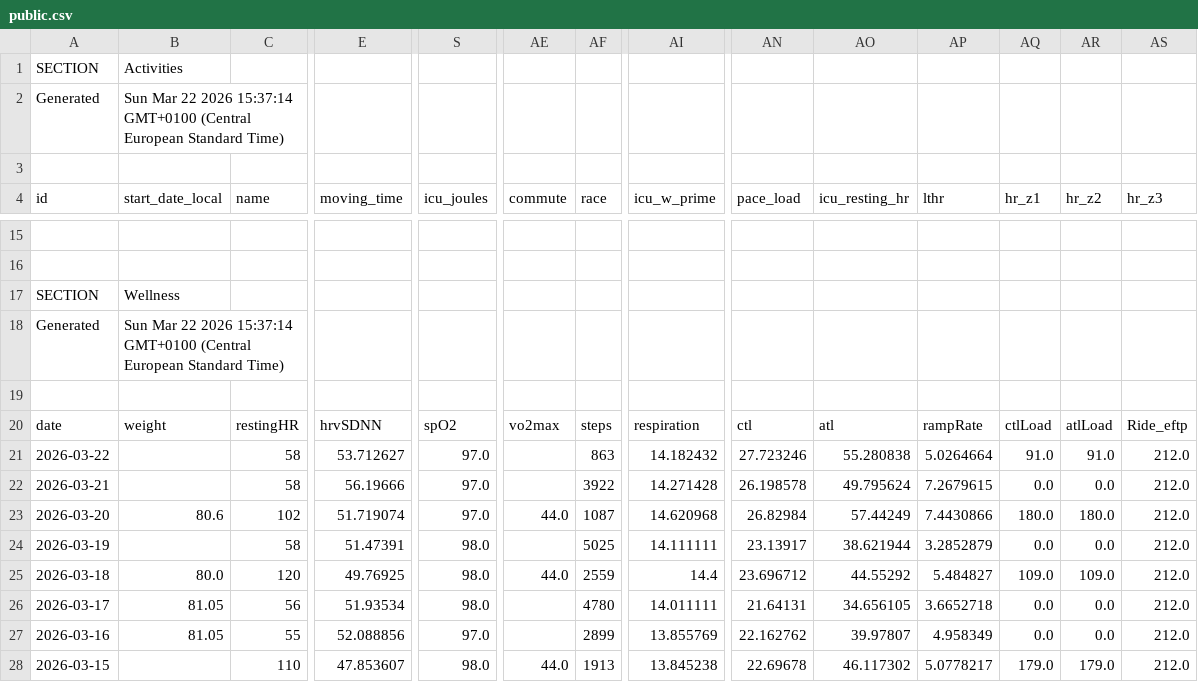
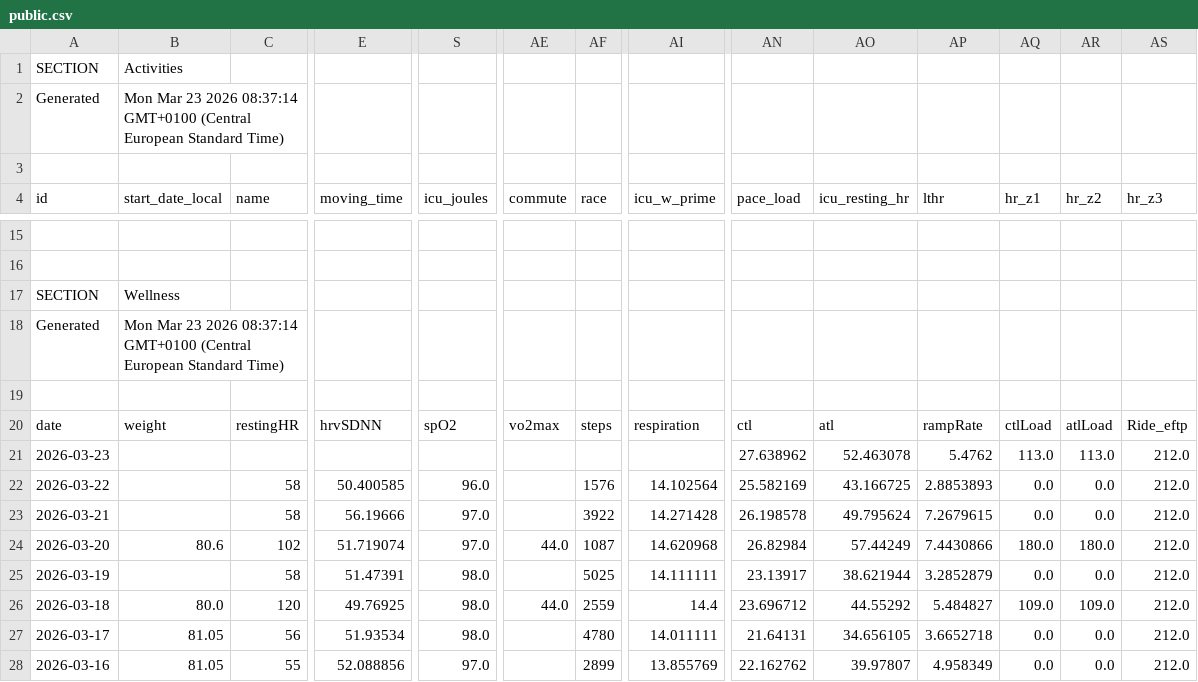
Before and after one commit to 17fed/cyclingcoachaidata, a CSV file: data/public.csv, drawn as a sheet; only a part is shown, gaps mark what is left out; removed rows and columns are numbered as before the commit, all else as after; rows hold the shown columns only; the diff names each change by its address in the sheet, - before the commit and + after, or states it on an @@ line.

Commit message:
Update public.csv

```diff
--- a/data/public.csv
+++ b/data/public.csv
-B2 (start_date_local): Sun Mar 22 2026 15:37:14 GMT+0100 (Central…
+B2 (start_date_local): Mon Mar 23 2026 08:37:14 GMT+0100 (Central…
-B18 (start_date_local): Sun Mar 22 2026 15:37:14 GMT+0100 (Central…
+B18 (start_date_local): Mon Mar 23 2026 08:37:14 GMT+0100 (Central…
+row 21: 2026-03-23 |  |  |  |  |  |  |  | 27.638962 | 52.463078 | 5.4762 | 113.0 | 113.0 | 212.0
-E22 (moving_time): 53.712627
+E22 (moving_time): 50.400585
-S22 (icu_joules): 97.0
+S22 (icu_joules): 96.0
-AF22 (race): 863
+AF22 (race): 1576
-AI22 (icu_w_prime): 14.182432
+AI22 (icu_w_prime): 14.102564
-AN22 (pace_load): 27.723246
+AN22 (pace_load): 25.582169
-AO22 (icu_resting_hr): 55.280838
+AO22 (icu_resting_hr): 43.166725
-AP22 (lthr): 5.0264664
+AP22 (lthr): 2.8853893
-AQ22 (hr_z1): 91.0
+AQ22 (hr_z1): 0.0
-AR22 (hr_z2): 91.0
+AR22 (hr_z2): 0.0
-row 28: 2026-03-15 |  | 110 | 47.853607 | 98.0 | 44.0 | 1913 | 13.845238 | 22.69678 | 46.117302 | 5.0778217 | 179.0 | 179.0 | 212.0
```
